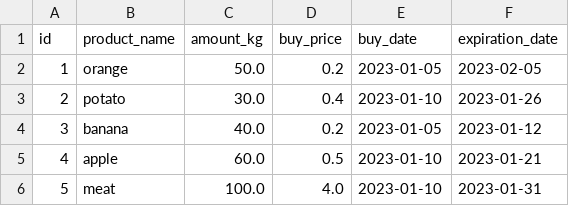
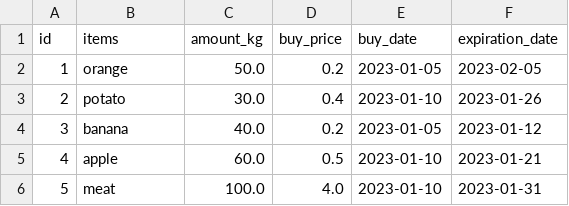
Before and after one commit to carloscfgos1980/Superpy_Winc-assigment, a CSV file: bought.csv, drawn as a sheet.

```diff
--- a/bought.csv
+++ b/bought.csv
@@ -1,2 +1,2 @@
-id,product_name,amount_kg,buy_price,buy_date,expiration_date
+id,items,amount_kg,buy_price,buy_date,expiration_date
 1,orange,50.0,0.2,2023-01-05,2023-02-05
```
Also changed, not shown: 1 other file.
